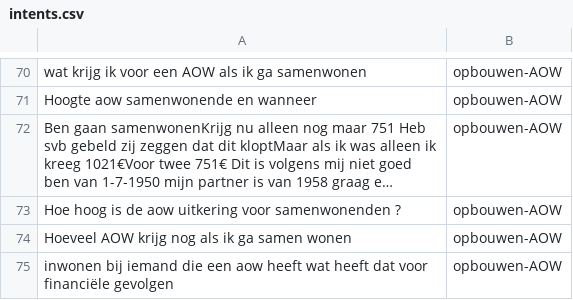
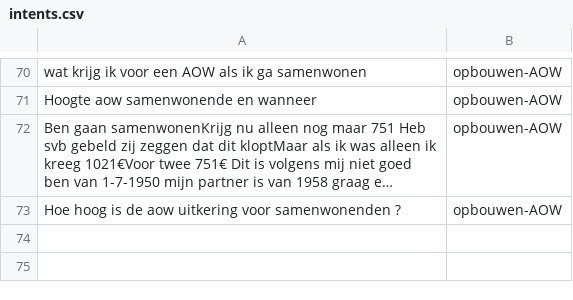
Before and after one commit to irpk/conversation-starter, a CSV file: training/intents.csv, drawn as a sheet; only a part is shown, gaps mark what is left out; long unchanged cells end in ….

Commit message:
Update intents.csv

```diff
--- a/training/intents.csv
+++ b/training/intents.csv
@@ -73,3 +73 @@
 "Hoe hoog is de aow uitkering voor samenwonenden ?","opbouwen-AOW"
-"Hoeveel AOW krijg nog als ik ga samen wonen","opbouwen-AOW"
-"inwonen bij iemand die een aow heeft wat heeft dat voor financiële gevolgen","opbouwen-AOW"
```
